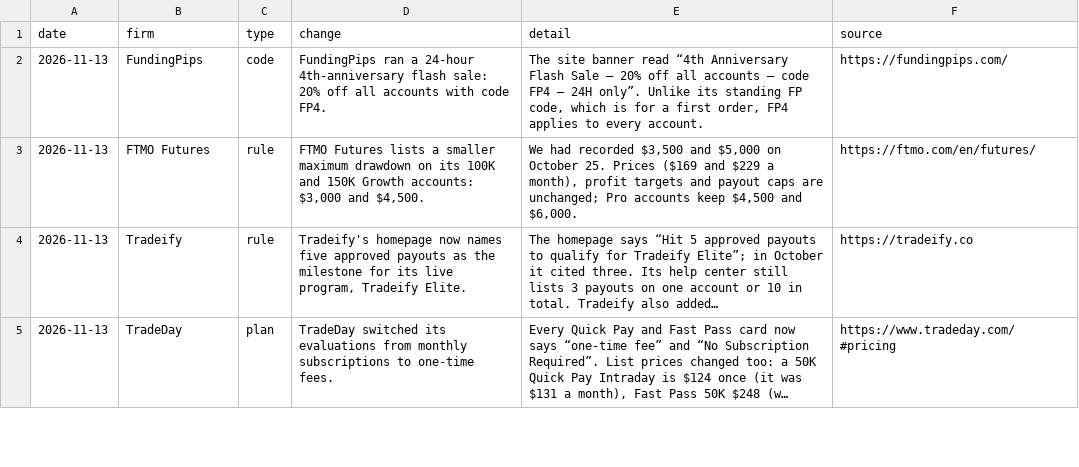
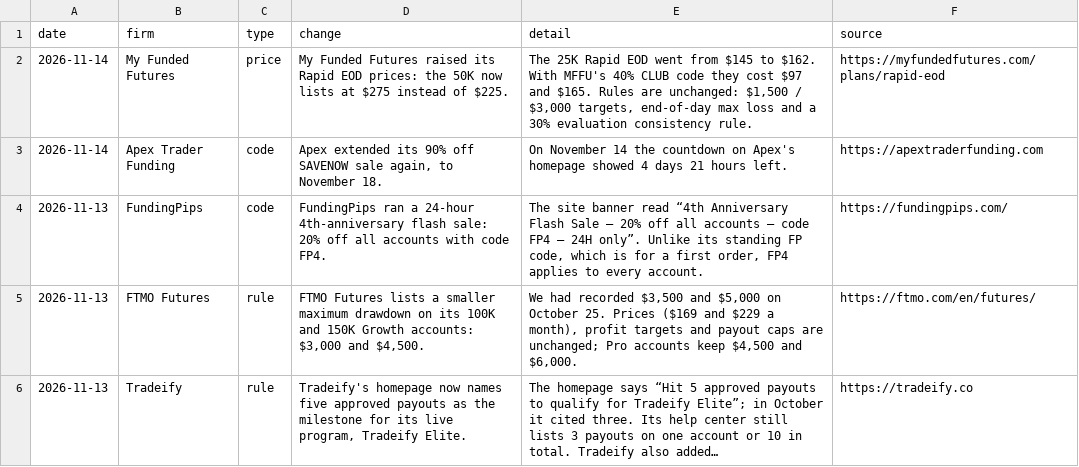
Before and after one commit to proplumio/prop-firm-data, a CSV file: data/prop-firm-changes.csv, drawn as a sheet; only a part is shown; the shorter side is filled out with more unchanged rows; long unchanged cells end in …; the diff names each change by its address in the sheet, - before the commit and + after, or states it on an @@ line.

Commit message:
Update data 2026-11-14

```diff
--- a/data/prop-firm-changes.csv
+++ b/data/prop-firm-changes.csv
+row 2: 2026-11-14 | My Funded Futures | price | My Funded Futures raised its Rapid EOD prices: the 50K now lists at $275 instead of $225. | The 25K Rapid EOD went from $145 to $162. With MFFU's 40% CLUB code they cost $97 and $165. Rules are unchanged: $1,500 / $3,000 targets, end-of-day max loss and a 30% evaluation consistency rule. | https://myfundedfutures.com/plans/rapid-eod
+row 3: 2026-11-14 | Apex Trader Funding | code | Apex extended its 90% off SAVENOW sale again, to November 18. | On November 14 the countdown on Apex's homepage showed 4 days 21 hours left. | https://apextraderfunding.com
```
